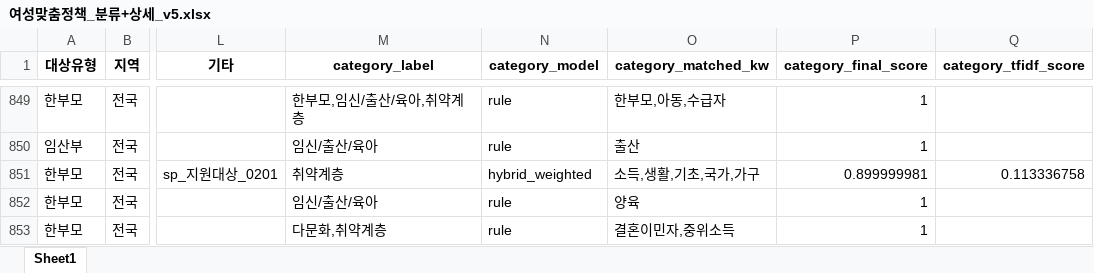
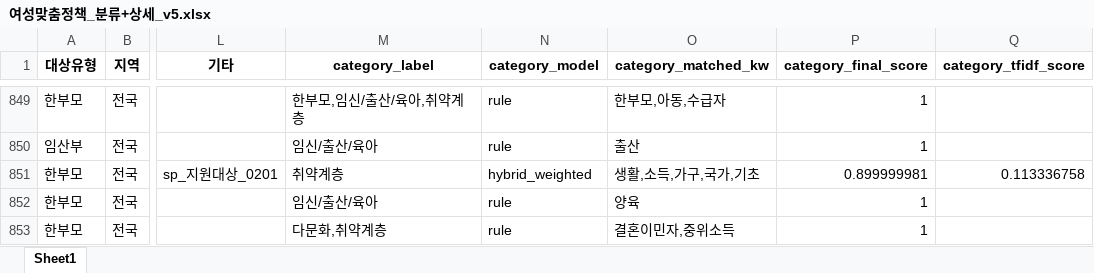
Before and after one commit to leehj24/Women-s-Government-Aid, an Excel workbook: match/여성맞춤정책_분류+상세_v5.xlsx, sheet Sheet1, drawn as a sheet; only a part is shown, gaps mark what is left out; values as stored, in another font and other column widths than the file's, no borders; the diff names each change by its address in the sheet, - before the commit and + after, or states it on an @@ line.

Commit message:
여성정책맞춤 파일 업로드1

```diff
--- a/match/여성맞춤정책_분류+상세_v5.xlsx (sheet Sheet1)
+++ b/match/여성맞춤정책_분류+상세_v5.xlsx (sheet Sheet1)
-O851 (category_matched_kw): 소득,생활,기초,국가,가구
+O851 (category_matched_kw): 생활,소득,가구,국가,기초
```
